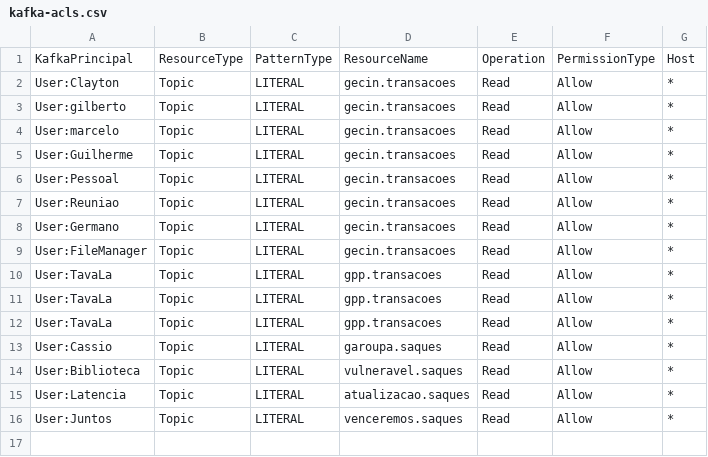
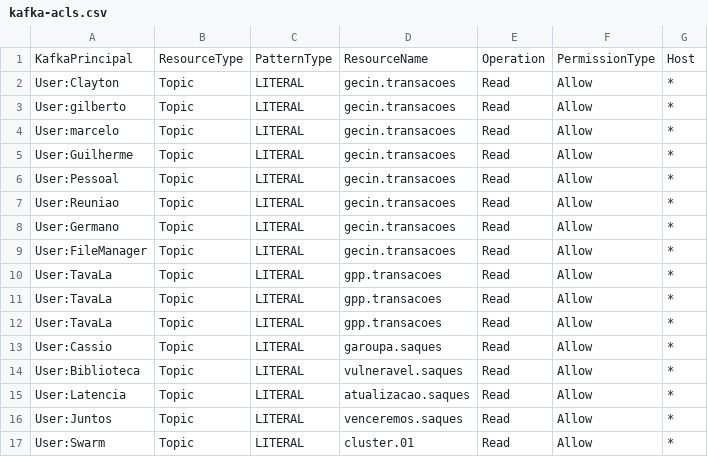
Before and after one commit to ggrcha/kafka-acl, a CSV file: kafka-acls.csv, drawn as a sheet; the diff names each change by its address in the sheet, - before the commit and + after, or states it on an @@ line.

Commit message:
updates

```diff
--- a/kafka-acls.csv
+++ b/kafka-acls.csv
+row 17: User:Swarm | Topic | LITERAL | cluster.01 | Read | Allow | *
```
